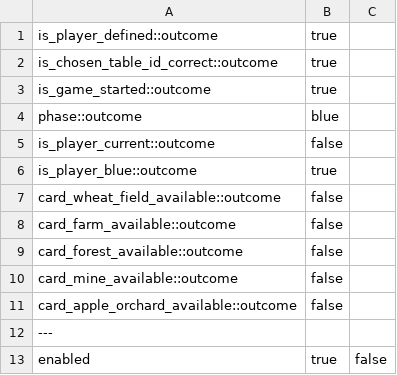
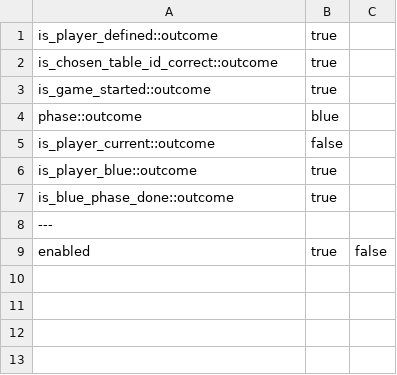
Before and after one commit to citerm/tg-doc, a CSV file: Sources/tables/commands/change_blue_player.csv, drawn as a sheet; removed rows and columns are numbered as before the commit, all else as after; the diff names each change by its address in the sheet, - before the commit and + after, or states it on an @@ line.

```diff
--- a/Sources/tables/commands/change_blue_player.csv
+++ b/Sources/tables/commands/change_blue_player.csv
-row 7: card_wheat_field_available::outcome | false
-row 8: card_farm_available::outcome | false
-row 9: card_forest_available::outcome | false
-row 10: card_mine_available::outcome | false
-row 11: card_apple_orchard_available::outcome | false
+row 7: is_blue_phase_done::outcome | true
```
Also changed, not shown: Sources/tables/commands/change_red_player.csv, Sources/tables/commands/mark_green_player.csv, 4 other files.
